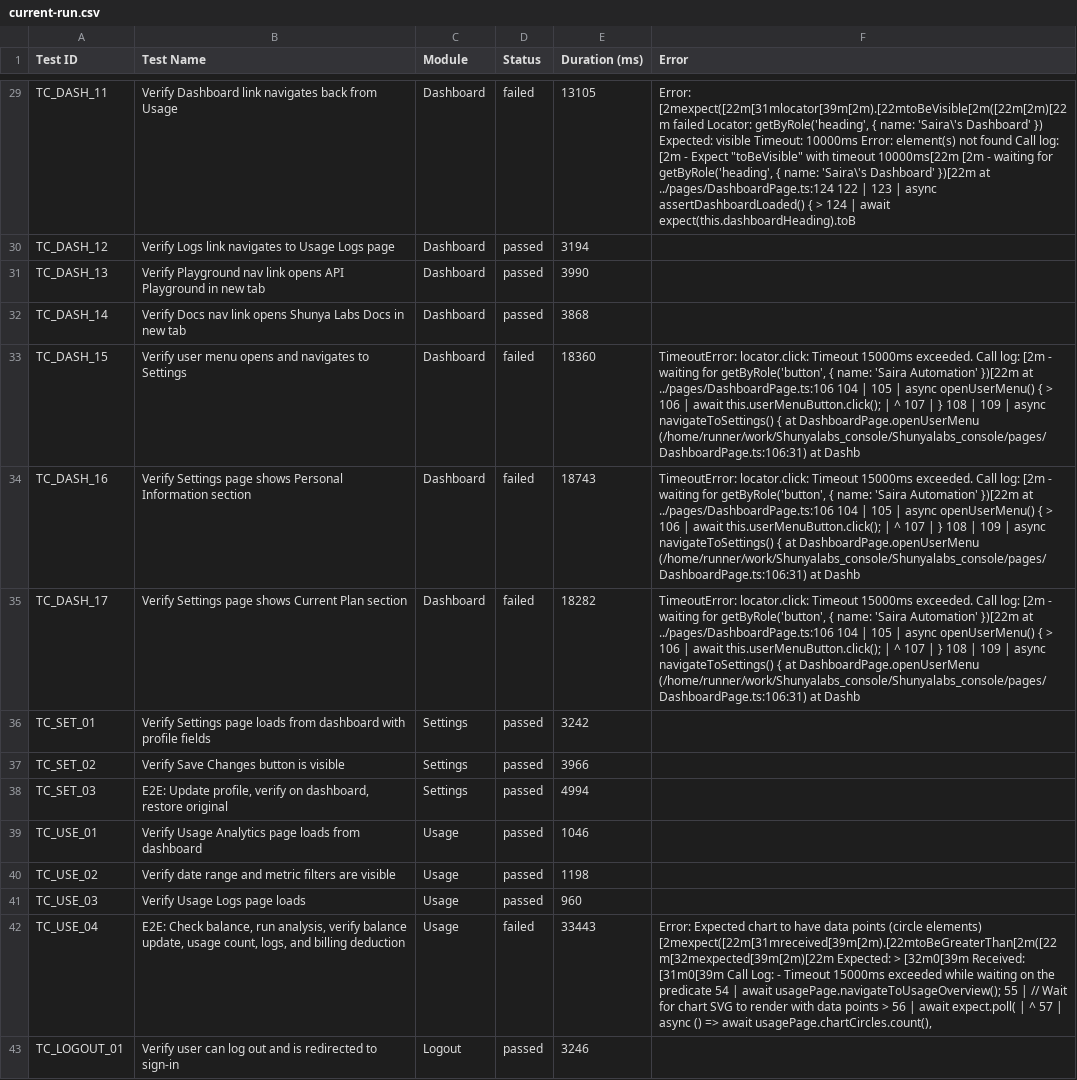
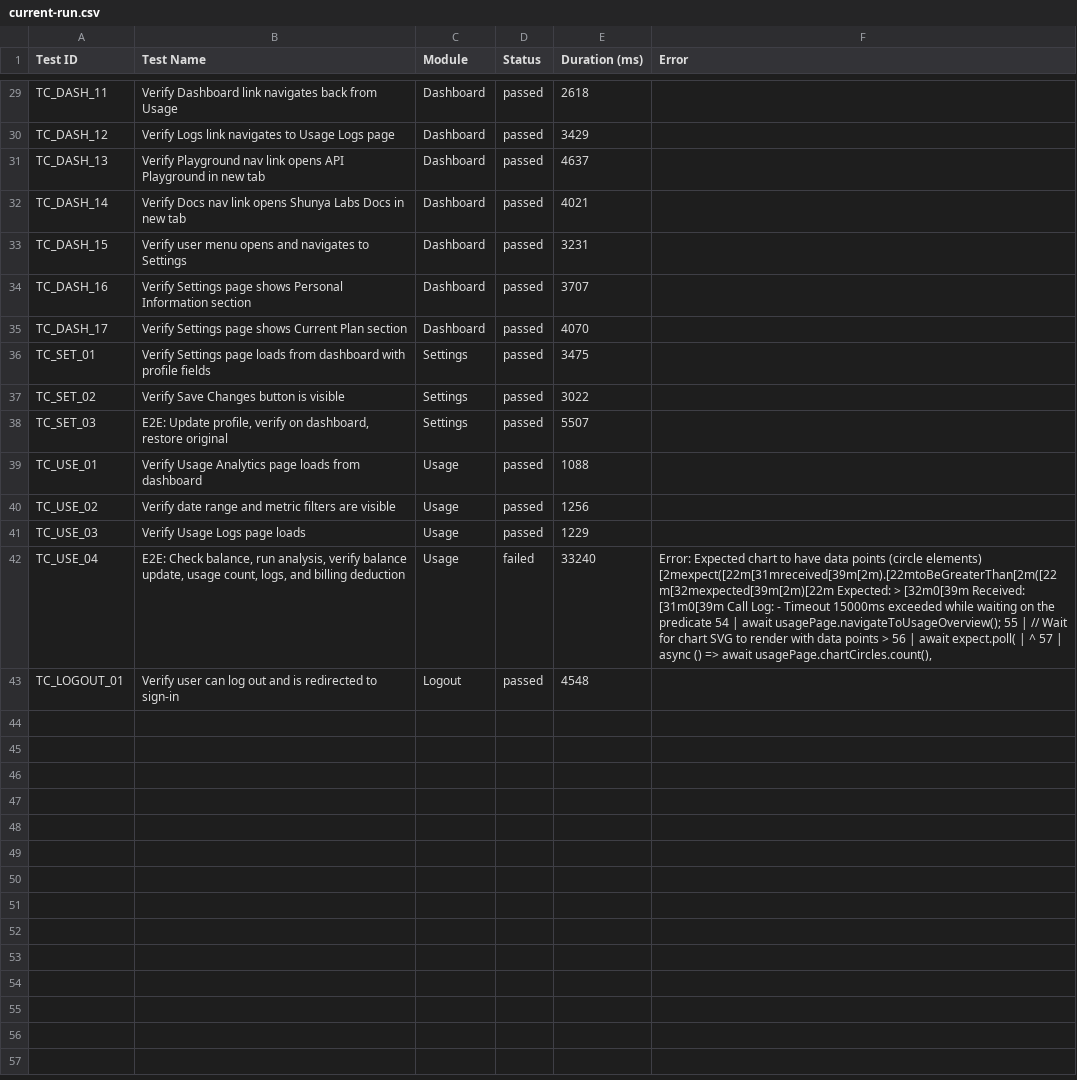
Before and after one commit to saira-uwc/Shunyalabs_console, a CSV file: docs/exports/current-run.csv, drawn as a sheet; only a part is shown, gaps mark what is left out; the diff covers the shown part only; the diff names each change by its address in the sheet, - before the commit and + after, or states it on an @@ line.

```diff
--- a/docs/exports/current-run.csv
+++ b/docs/exports/current-run.csv
-D29 (Status): failed
+D29 (Status): passed
-E29 (Duration (ms)): 13105
+E29 (Duration (ms)): 2618
-F29 (Error): Error: [2mexpect([22m[31mlocator[39m[2m).[22mtoBeVisible[2m([22m[2m)[22m failed Locator: getByRole('heading', { name: 'Saira\'s Dashboard' }) Expected: visible Timeout: 10000ms Error: element(s) not found Call log: [2m - Expect "toBeVisible" with timeout 10000ms[22m [2m - waiting for getByRole('heading', { name: 'Saira\'s Dashboard' })[22m at ../pages/DashboardPage.ts:124 122 | 123 | async assertDashboardLoaded() { > 124 | await expect(this.dashboardHeading).toB
+F29 (Error): (empty)
-E30 (Duration (ms)): 3194
+E30 (Duration (ms)): 3429
-E31 (Duration (ms)): 3990
+E31 (Duration (ms)): 4637
-E32 (Duration (ms)): 3868
+E32 (Duration (ms)): 4021
-D33:D35 (Status): failed
+D33:D35 (Status): passed
-E33 (Duration (ms)): 18360
+E33 (Duration (ms)): 3231
-F33:F35 (Error): TimeoutError: locator.click: Timeout 15000ms exceeded. Call log: [2m - waiting for getByRole('button', { name: 'Saira Automation' })[22m at ../pages/DashboardPage.ts:106 104 | 105 | async openUserMenu() { > 106 | await this.userMenuButton.click(); | ^ 107 | } 108 | 109 | async navigateToSettings() { at DashboardPage.openUserMenu (/home/runner/work/Shunyalabs_console/Shunyalabs_console/pages/DashboardPage.ts:106:31) at Dashb
+F33:F35 (Error): (empty)
-E34 (Duration (ms)): 18743
+E34 (Duration (ms)): 3707
-E35 (Duration (ms)): 18282
+E35 (Duration (ms)): 4070
-E36 (Duration (ms)): 3242
+E36 (Duration (ms)): 3475
-E37 (Duration (ms)): 3966
+E37 (Duration (ms)): 3022
-E38 (Duration (ms)): 4994
+E38 (Duration (ms)): 5507
-E39 (Duration (ms)): 1046
+E39 (Duration (ms)): 1088
-E40 (Duration (ms)): 1198
+E40 (Duration (ms)): 1256
-E41 (Duration (ms)): 960
+E41 (Duration (ms)): 1229
-E42 (Duration (ms)): 33443
+E42 (Duration (ms)): 33240
-E43 (Duration (ms)): 3246
+E43 (Duration (ms)): 4548
```
Also changed, not shown: 29 edited cells elsewhere in this file, docs/exports/all-runs-summary.csv, 2 other files.
